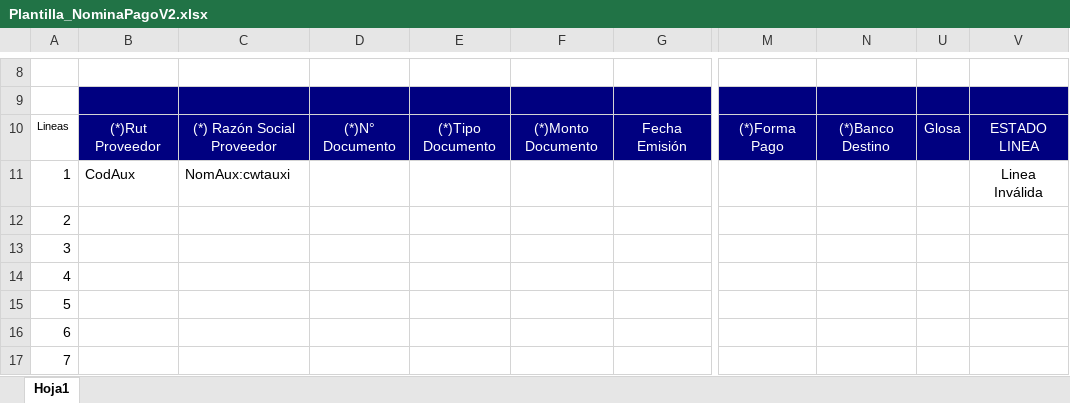
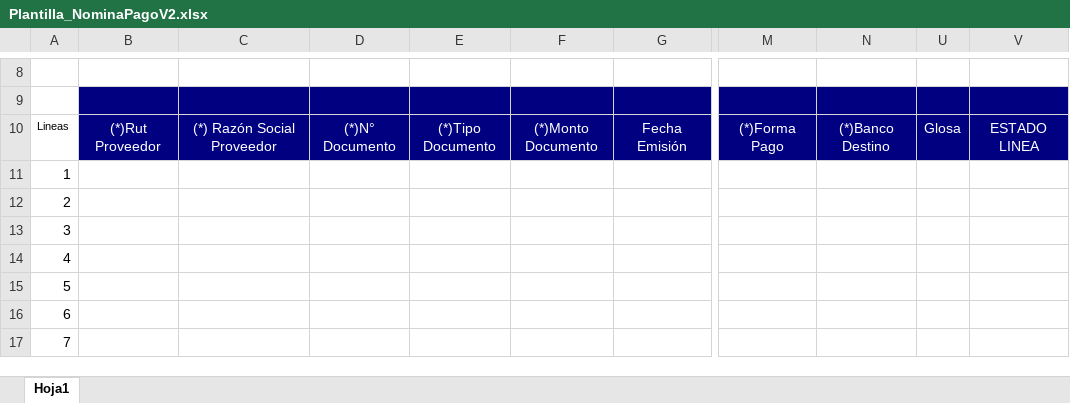
Before and after one commit to IsaiasCabreraG/AutoExc, an Excel workbook: static/Plantilla_NominaPagoV2.xlsx, sheet Hoja1, drawn as a sheet; only a part is shown, gaps mark what is left out; values as stored, in another font and other column widths than the file's, no borders; the diff names each change by its address in the sheet, - before the commit and + after, or states it on an @@ line.

```diff
--- a/static/Plantilla_NominaPagoV2.xlsx (sheet Hoja1)
+++ b/static/Plantilla_NominaPagoV2.xlsx (sheet Hoja1)
-B11: CodAux
+B11: (empty)
-C11: NomAux:cwtauxi
+C11: (empty)
-V11: Linea Inválida
+V11: (empty)
```
Also changed, not shown: hidden cells, 7 other files.
